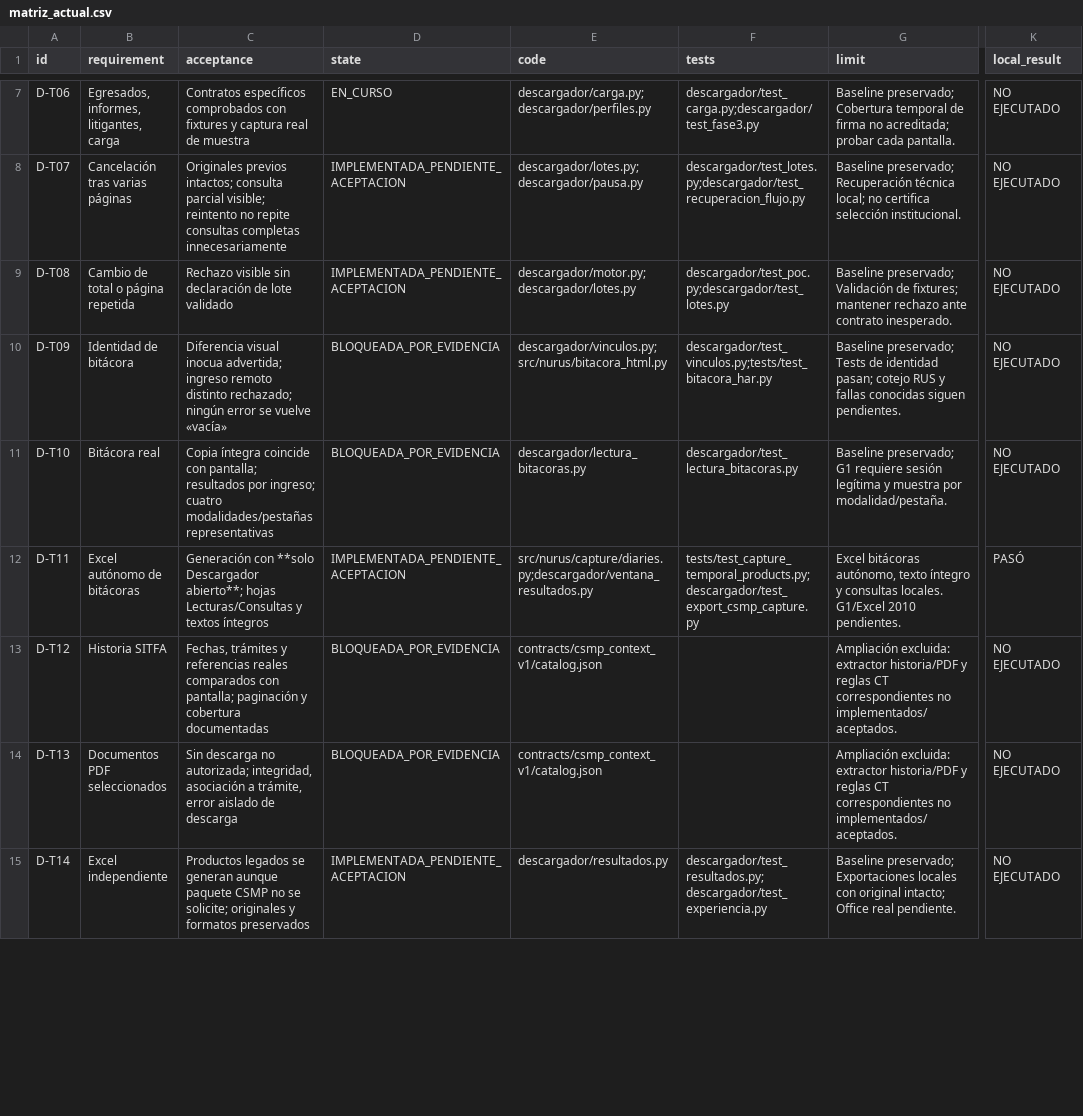
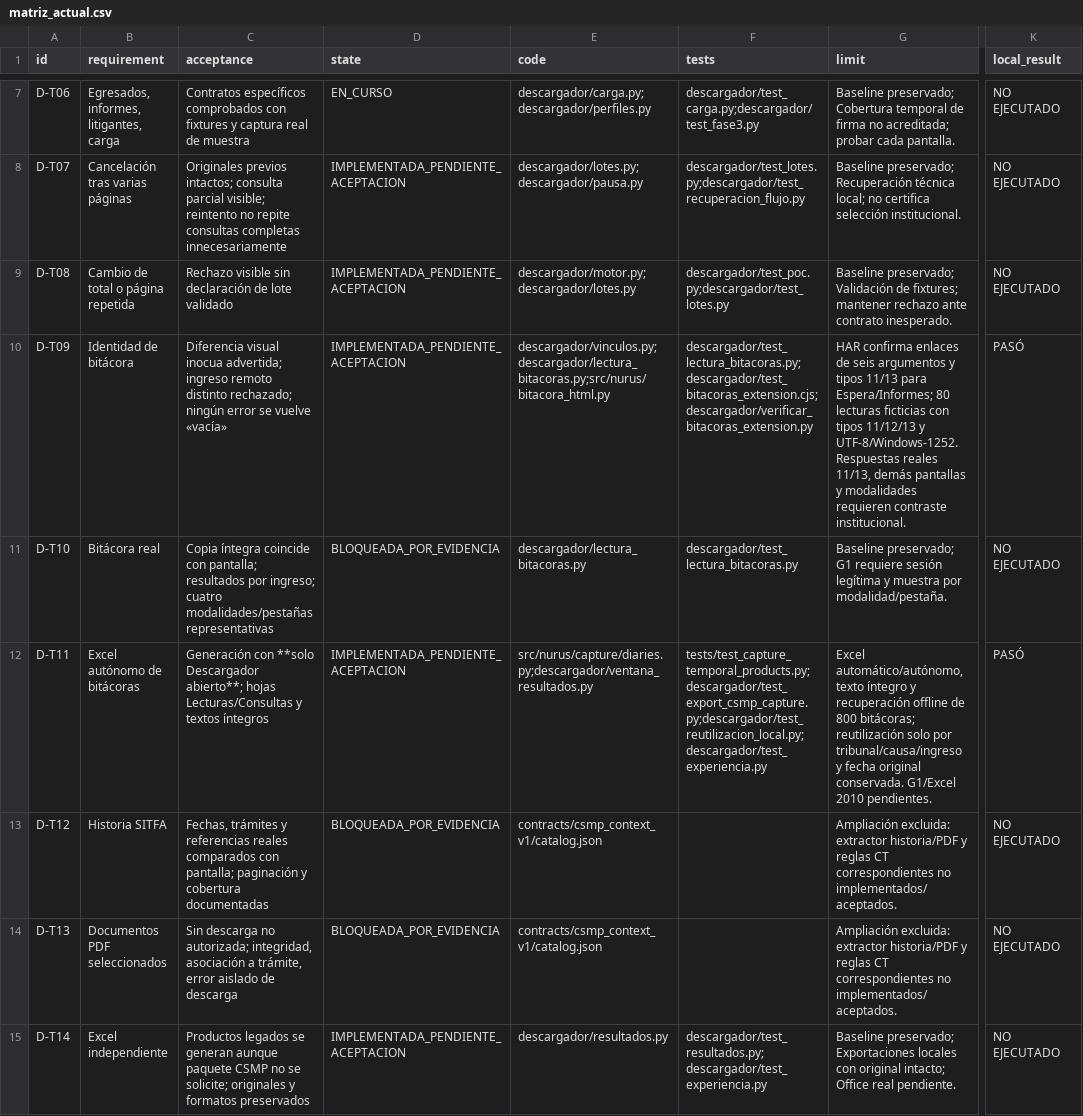
Before and after one commit to MatiGaete2023/flow, a CSV file: docs/evidencia_desarrollo_20261008/matriz_actual.csv, drawn as a sheet; only a part is shown, gaps mark what is left out; the diff covers the shown part only; the diff names each change by its address in the sheet, - before the commit and + after, or states it on an @@ line.

Commit message:
docs: registrar entrega 2.7.4 y regresiones verificadas en Windows [skip ci]

```diff
--- a/docs/evidencia_desarrollo_20261008/matriz_actual.csv
+++ b/docs/evidencia_desarrollo_20261008/matriz_actual.csv
-D10 (state): BLOQUEADA_POR_EVIDENCIA
+D10 (state): IMPLEMENTADA_PENDIENTE_ACEPTACION
-E10 (code): descargador/vinculos.py;src/nurus/bitacora_html.py
+E10 (code): descargador/vinculos.py;descargador/lectura_bitacoras.py;src/nurus/bitacora_html.py
-F10 (tests): descargador/test_vinculos.py;tests/test_bitacora_har.py
+F10 (tests): descargador/test_lectura_bitacoras.py;descargador/test_bitacoras_extension.cjs;descargador/verificar_bitacoras_extension.py
-G10 (limit): Baseline preservado; Tests de identidad pasan; cotejo RUS y fallas conocidas siguen pendientes.
+G10 (limit): HAR confirma enlaces de seis argumentos y tipos 11/13 para Espera/Informes; 80 lecturas ficticias con tipos 11/12/13 y UTF-8/Windows-1252. Respuestas reales 11/13, demás pantallas y modalidades requieren contraste institucional.
-K10 (local_result): NO EJECUTADO
+K10 (local_result): PASÓ
-F12 (tests): tests/test_capture_temporal_products.py;descargador/test_export_csmp_capture.py
+F12 (tests): tests/test_capture_temporal_products.py;descargador/test_export_csmp_capture.py;descargador/test_reutilizacion_local.py;descargador/test_experiencia.py
-G12 (limit): Excel bitácoras autónomo, texto íntegro y consultas locales. G1/Excel 2010…
+G12 (limit): Excel automático/autónomo, texto íntegro y recuperación offline de 800 bitácoras; reutilización solo por tribunal/causa/ingreso y fecha original conservada. G1/Excel 2010…
```
Also changed, not shown: 27 edited cells elsewhere in this file, 24 other files.
